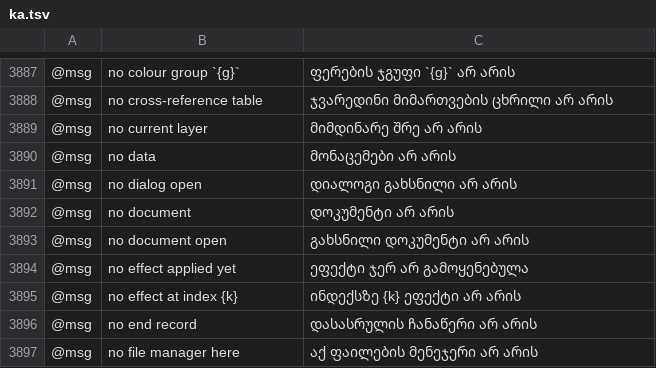
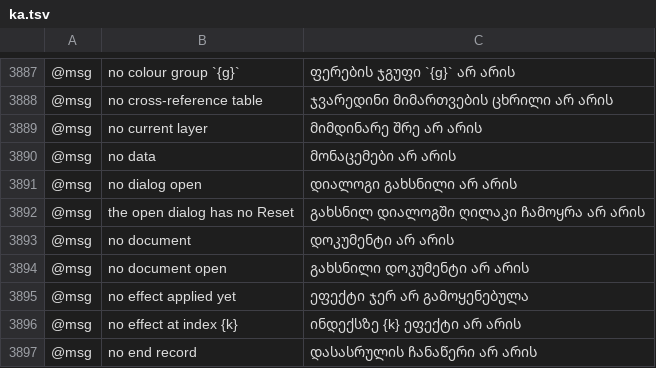
Before and after one commit to 7hoovR/vectorcraft, a TSV file: crates/ui-egui/src/i18n/ka.tsv, drawn as a sheet; only a part is shown, gaps mark what is left out; the shorter side is filled out with more unchanged rows; the diff names each change by its address in the sheet, - before the commit and + after, or states it on an @@ line.

```diff
--- a/crates/ui-egui/src/i18n/ka.tsv
+++ b/crates/ui-egui/src/i18n/ka.tsv
+row 3892: @msg | the open dialog has no Reset | გახსნილ დიალოგში ღილაკი ჩამოყრა არ არის
```
Also changed, not shown: crates/ui-egui/src/i18n/bg.tsv, crates/ui-egui/src/i18n/el.tsv, 32 other files.
